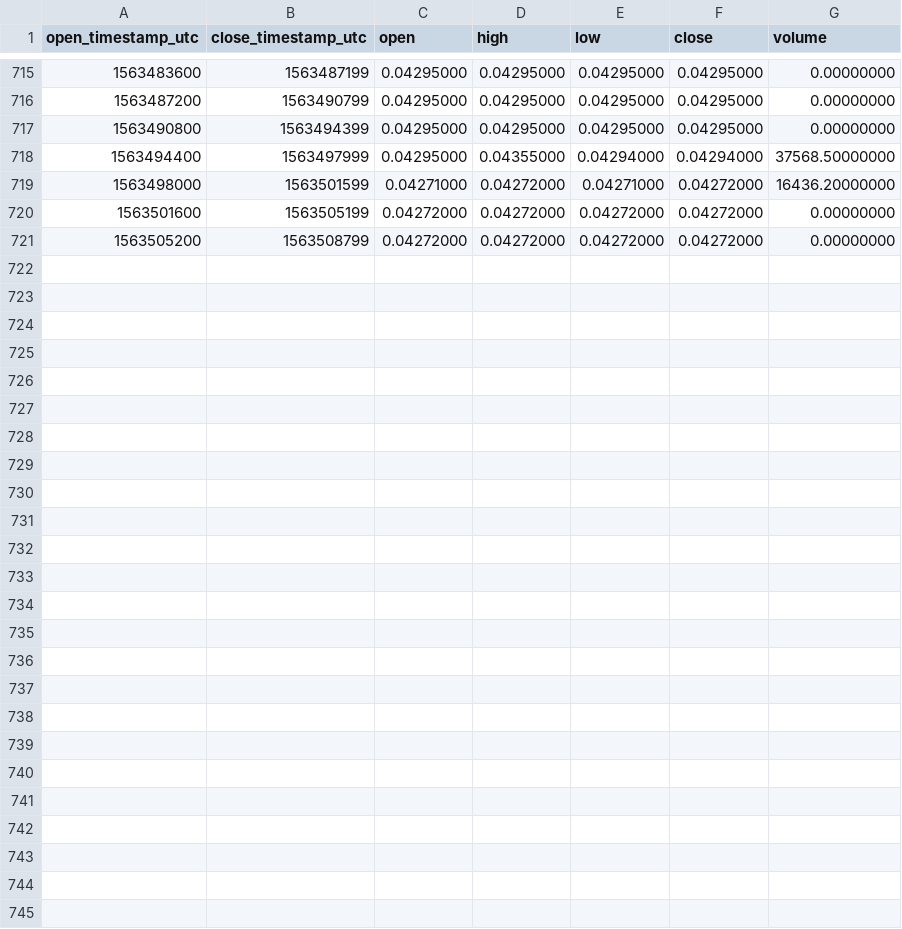
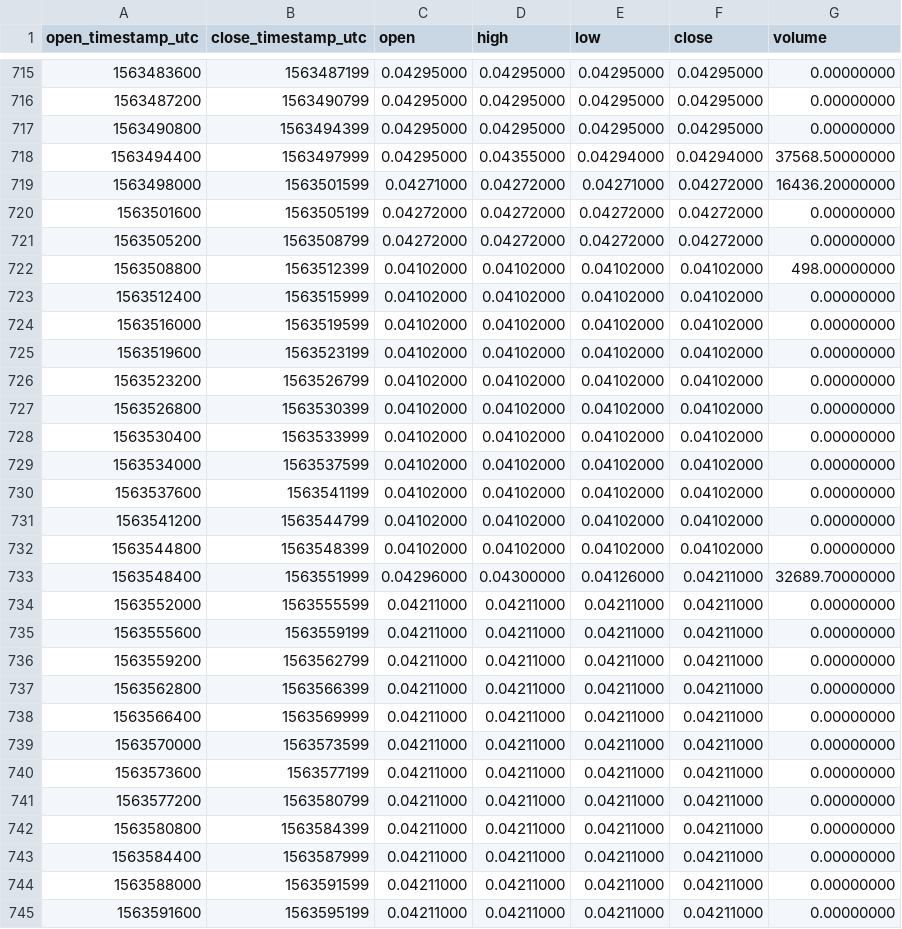
Before and after one commit to cryptobigbro/binance-BCPTTUSD, a CSV file: binance-BCPTTUSD-1h.csv, drawn as a sheet; only a part is shown, gaps mark what is left out.

Commit message:
Update OHLCV data.

```diff
--- a/binance-BCPTTUSD-1h.csv
+++ b/binance-BCPTTUSD-1h.csv
@@ -721 +721,25 @@ open_timestamp_utc,close_timestamp_utc,open,high,low,close,volume
 1563505200,1563508799,0.04272000,0.04272000,0.04272000,0.04272000,0.00000000
+1563508800,1563512399,0.04102000,0.04102000,0.04102000,0.04102000,498.00000000
+1563512400,1563515999,0.04102000,0.04102000,0.04102000,0.04102000,0.00000000
+1563516000,1563519599,0.04102000,0.04102000,0.04102000,0.04102000,0.00000000
+1563519600,1563523199,0.04102000,0.04102000,0.04102000,0.04102000,0.00000000
+1563523200,1563526799,0.04102000,0.04102000,0.04102000,0.04102000,0.00000000
+1563526800,1563530399,0.04102000,0.04102000,0.04102000,0.04102000,0.00000000
+1563530400,1563533999,0.04102000,0.04102000,0.04102000,0.04102000,0.00000000
+1563534000,1563537599,0.04102000,0.04102000,0.04102000,0.04102000,0.00000000
+1563537600,1563541199,0.04102000,0.04102000,0.04102000,0.04102000,0.00000000
+1563541200,1563544799,0.04102000,0.04102000,0.04102000,0.04102000,0.00000000
+1563544800,1563548399,0.04102000,0.04102000,0.04102000,0.04102000,0.00000000
+1563548400,1563551999,0.04296000,0.04300000,0.04126000,0.04211000,32689.70000000
+1563552000,1563555599,0.04211000,0.04211000,0.04211000,0.04211000,0.00000000
+1563555600,1563559199,0.04211000,0.04211000,0.04211000,0.04211000,0.00000000
+1563559200,1563562799,0.04211000,0.04211000,0.04211000,0.04211000,0.00000000
+1563562800,1563566399,0.04211000,0.04211000,0.04211000,0.04211000,0.00000000
+1563566400,1563569999,0.04211000,0.04211000,0.04211000,0.04211000,0.00000000
+1563570000,1563573599,0.04211000,0.04211000,0.04211000,0.04211000,0.00000000
+1563573600,1563577199,0.04211000,0.04211000,0.04211000,0.04211000,0.00000000
+1563577200,1563580799,0.04211000,0.04211000,0.04211000,0.04211000,0.00000000
+1563580800,1563584399,0.04211000,0.04211000,0.04211000,0.04211000,0.00000000
+1563584400,1563587999,0.04211000,0.04211000,0.04211000,0.04211000,0.00000000
+1563588000,1563591599,0.04211000,0.04211000,0.04211000,0.04211000,0.00000000
+1563591600,1563595199,0.04211000,0.04211000,0.04211000,0.04211000,0.00000000
```
Also changed, not shown: binance-BCPTTUSD-1d.csv, 1 other file.
